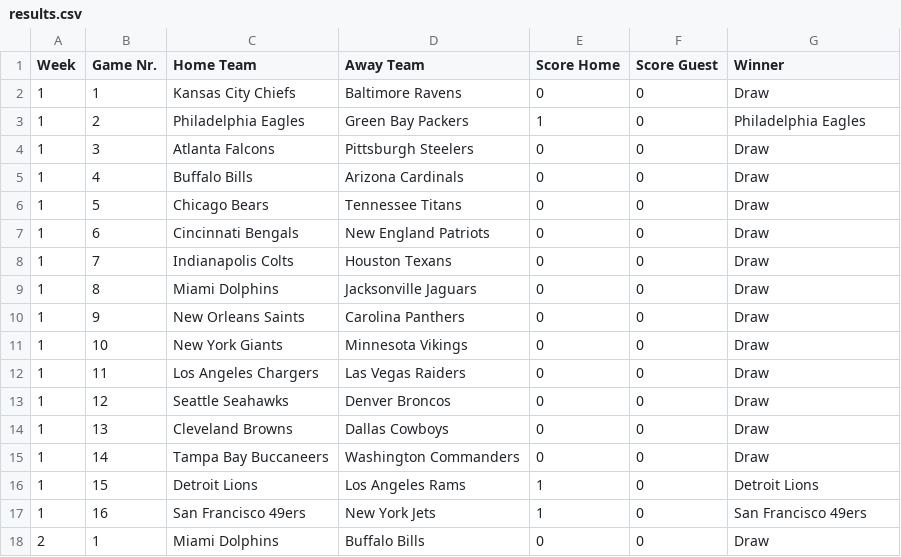
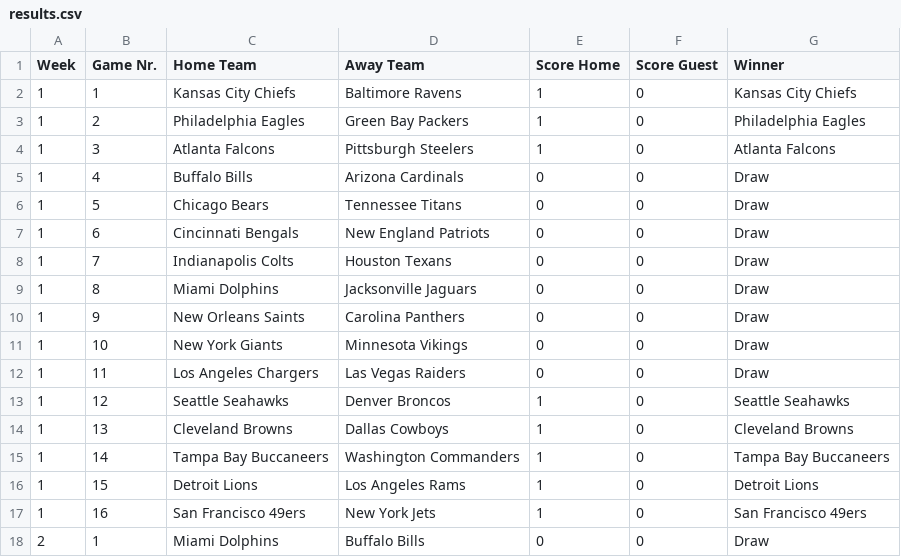
Before and after one commit to AlexSchinnerl/nfl_2024, a CSV file: data/results.csv, drawn as a sheet; only a part is shown.

```diff
--- a/data/results.csv
+++ b/data/results.csv
@@ -1,5 +1,5 @@
 Week,Game Nr.,Home Team,Away Team,Score Home,Score Guest,Winner
-1,1,Kansas City Chiefs,Baltimore Ravens,0,0,Draw
+1,1,Kansas City Chiefs,Baltimore Ravens,1,0,Kansas City Chiefs
 1,2,Philadelphia Eagles,Green Bay Packers,1,0,Philadelphia Eagles
-1,3,Atlanta Falcons,Pittsburgh Steelers,0,0,Draw
+1,3,Atlanta Falcons,Pittsburgh Steelers,1,0,Atlanta Falcons
 1,4,Buffalo Bills,Arizona Cardinals,0,0,Draw
@@ -12,5 +12,5 @@ Week,Game Nr.,Home Team,Away Team,Score Home,Score Guest,Winner
 1,11,Los Angeles Chargers,Las Vegas Raiders,0,0,Draw
-1,12,Seattle Seahawks,Denver Broncos,0,0,Draw
-1,13,Cleveland Browns,Dallas Cowboys,0,0,Draw
-1,14,Tampa Bay Buccaneers,Washington Commanders,0,0,Draw
+1,12,Seattle Seahawks,Denver Broncos,1,0,Seattle Seahawks
+1,13,Cleveland Browns,Dallas Cowboys,1,0,Cleveland Browns
+1,14,Tampa Bay Buccaneers,Washington Commanders,1,0,Tampa Bay Buccaneers
 1,15,Detroit Lions,Los Angeles Rams,1,0,Detroit Lions
```
Also changed, not shown: data/scoring.csv, 2 other files.
